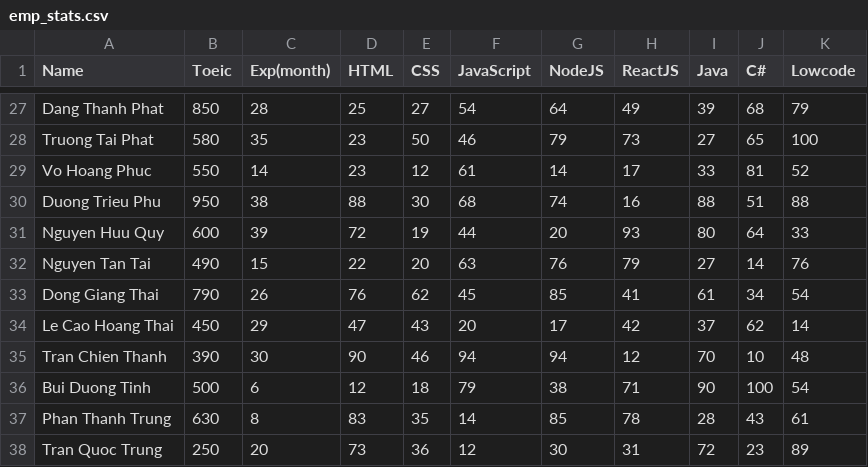
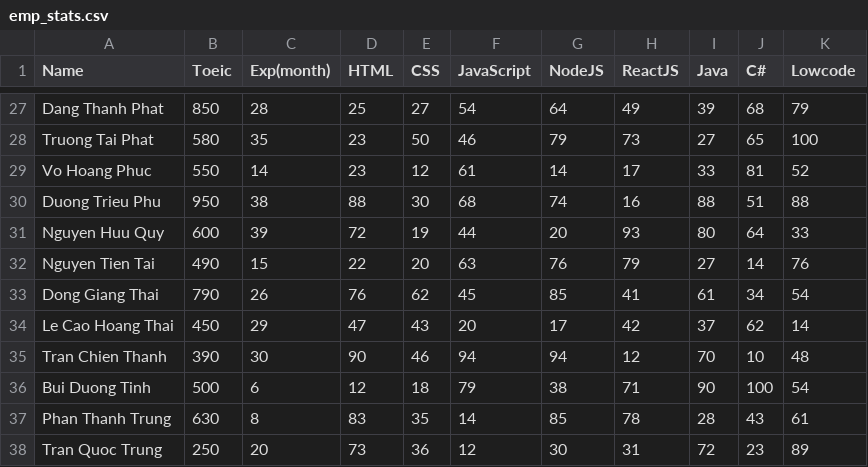
Before and after one commit to haunp1/parallel-coordinates, a CSV file: emp_stats.csv, drawn as a sheet; only a part is shown, gaps mark what is left out.

Commit message:
Update emp_stats.csv

```diff
--- a/emp_stats.csv
+++ b/emp_stats.csv
@@ -31,3 +31,3 @@ Duong Trieu Phu,950,38,88,30,68,74,16,88,51,88
 Nguyen Huu Quy,600,39,72,19,44,20,93,80,64,33
-Nguyen Tan Tai,490,15,22,20,63,76,79,27,14,76
+Nguyen Tien Tai,490,15,22,20,63,76,79,27,14,76
 Dong Giang Thai,790,26,76,62,45,85,41,61,34,54
```
